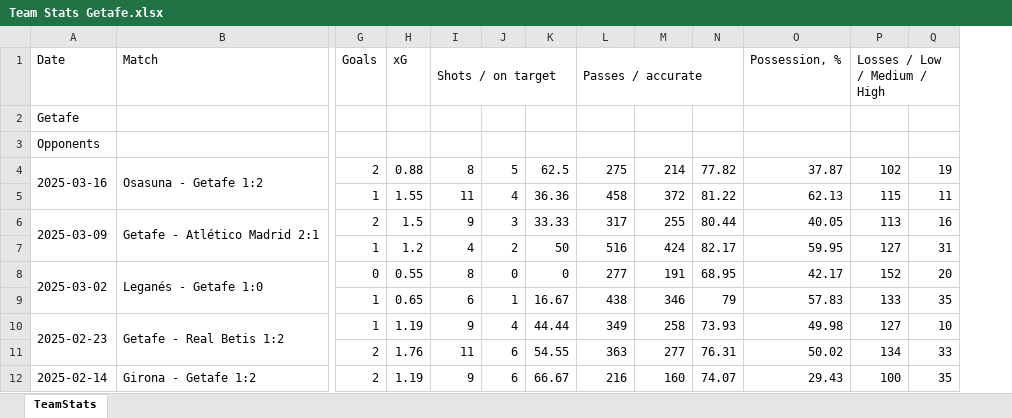
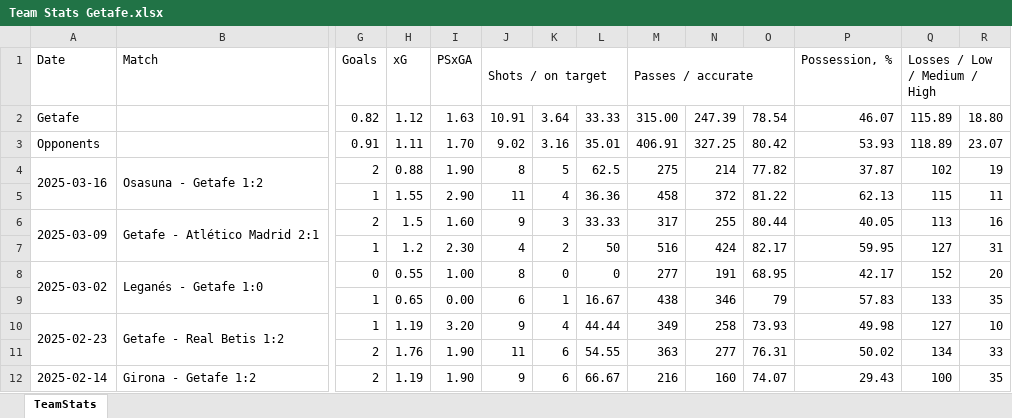
Before and after one commit to ZyadBennani/tfm, an Excel workbook: Datos/Wyscout Liga/Team Stats Getafe.xlsx, sheet TeamStats, drawn as a sheet; only a part is shown, gaps mark what is left out; values as stored, in another font and other column widths than the file's, no borders; removed rows and columns are numbered as before the commit, all else as after; rows hold the shown columns only; the diff names each change by its address in the sheet, - before the commit and + after, or states it on an @@ line.

```diff
--- a/Datos/Wyscout Liga/Team Stats Getafe.xlsx (sheet TeamStats)
+++ b/Datos/Wyscout Liga/Team Stats Getafe.xlsx (sheet TeamStats)
+column I, row 1: PSxGA; rows 4-12: 1.90 | 2.90 | 1.60 | 2.30 | 1.00 | 0.00 | 3.20 | 1.90 | 1.90
-row 2: Getafe
-row 3: Opponents
+row 2: Getafe |  | 0.82 | 1.12 | 1.63 | 10.91 | 3.64 | 33.33 | 315.00 | 247.39 | 78.54 | 46.07 | 115.89 | 18.80
+row 3: Opponents |  | 0.91 | 1.11 | 1.70 | 9.02 | 3.16 | 35.01 | 406.91 | 327.25 | 80.42 | 53.93 | 118.89 | 23.07
```
Also changed, not shown: Datos/Wyscout Liga/Team Stats Celta de Vigo.xlsx, Datos/Wyscout Liga/Team Stats Deportivo Alavés.xlsx, 19 other files.
